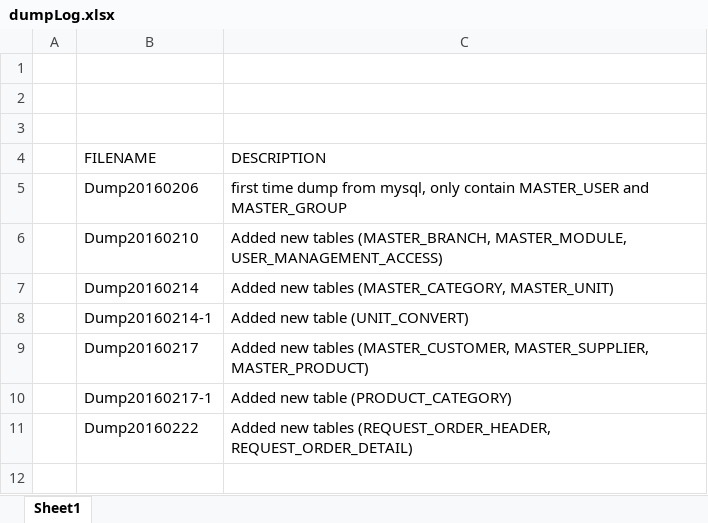
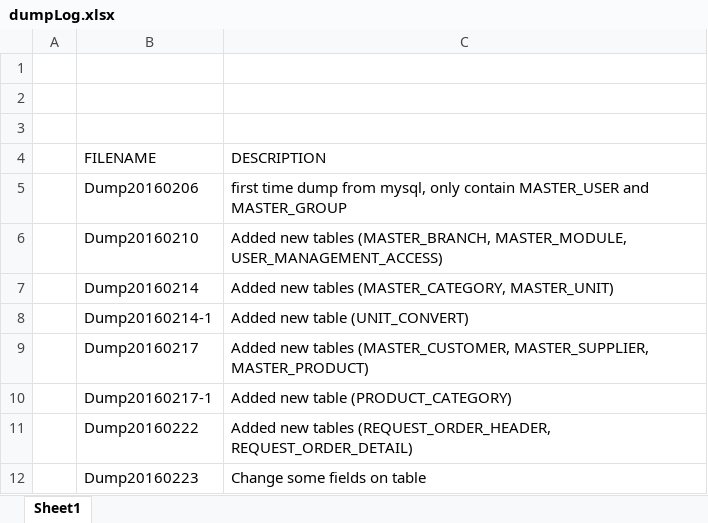
Before and after one commit to andri2908/MOVED_RoyalPetz, an Excel workbook: _DBDUMPS_/dumpLog.xlsx, sheet Sheet1, drawn as a sheet; values as stored, in another font and other column widths than the file's, no borders; the diff names each change by its address in the sheet, - before the commit and + after, or states it on an @@ line.

```diff
--- a/_DBDUMPS_/dumpLog.xlsx (sheet Sheet1)
+++ b/_DBDUMPS_/dumpLog.xlsx (sheet Sheet1)
+row 12:  | Dump20160223 | Change some fields on table
```
Also changed, not shown: 31 other files.
